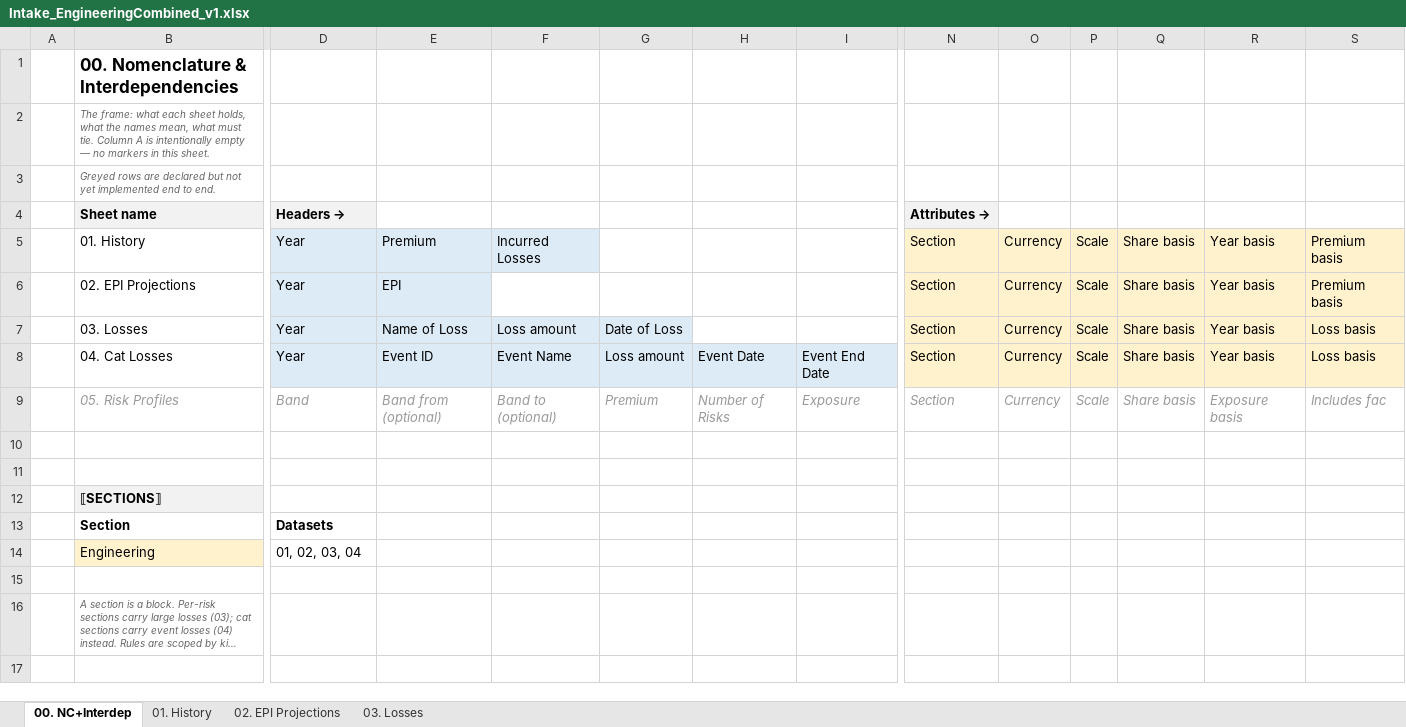
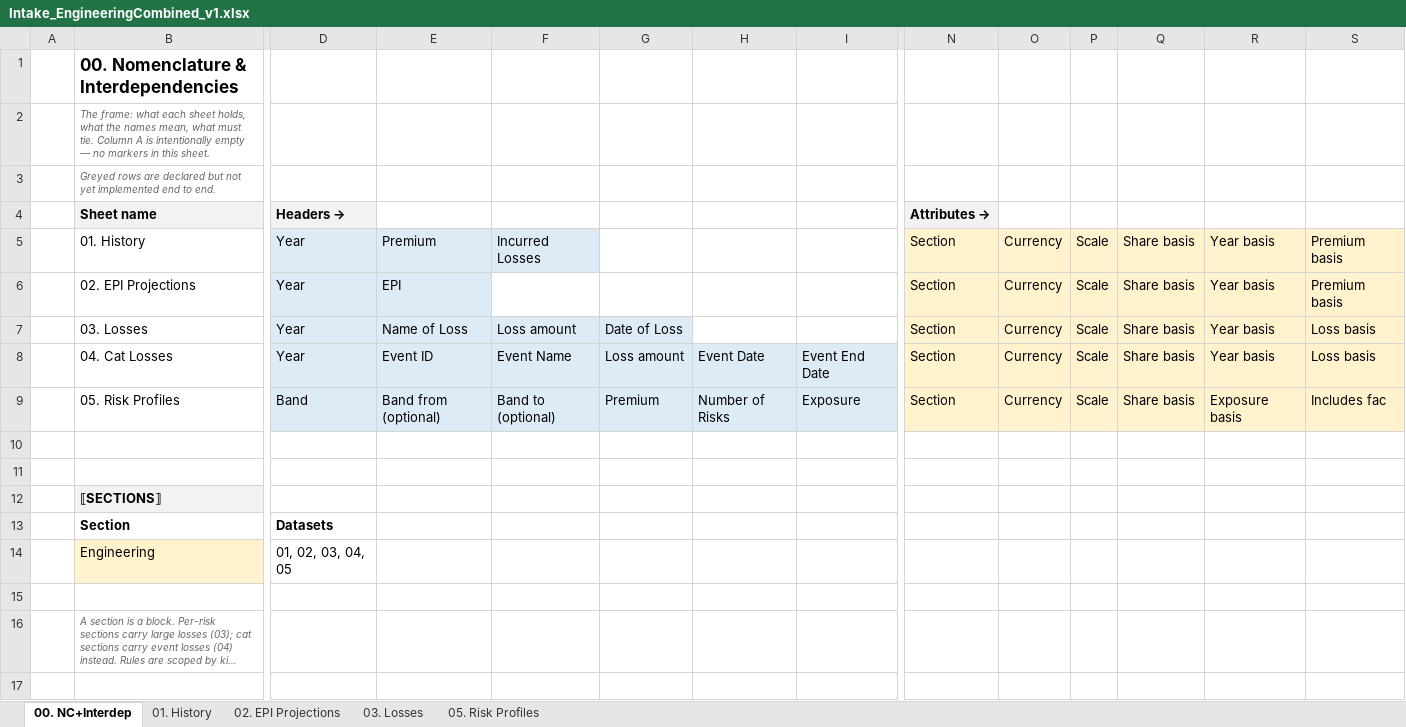
Before and after one commit to kreussito/Data_Transform, an Excel workbook: Intake_EngineeringCombined_v1.xlsx, sheet 00. NC+Interdep, drawn as a sheet; only a part is shown, gaps mark what is left out; long unchanged cells end in …; values as stored, in another font and other column widths than the file's, no borders; the diff covers the shown part only; the diff names each change by its address in the sheet, - before the commit and + after, or states it on an @@ line.

```diff
--- a/Intake_EngineeringCombined_v1.xlsx (sheet 00. NC+Interdep)
+++ b/Intake_EngineeringCombined_v1.xlsx (sheet 00. NC+Interdep)
+sheet tab: 05. Risk Profiles
@@ B9:I9 italic: on → off, text colour: #999999 → black @@
-D9:I9 fill: none
+D9:I9 fill: #DDEBF7
@@ N9:S9 fill: none → #FFF2CC, italic: on → off, text colour: #999999 → black @@
-D14 (Headers →): 01, 02, 03, 04
+D14 (Headers →): 01, 02, 03, 04, 05
```
Also changed, not shown: cell formats elsewhere in this sheet, Intake_Engineering_v1.xlsx, Intake_FireCat_v1.xlsx, 14 other files.
